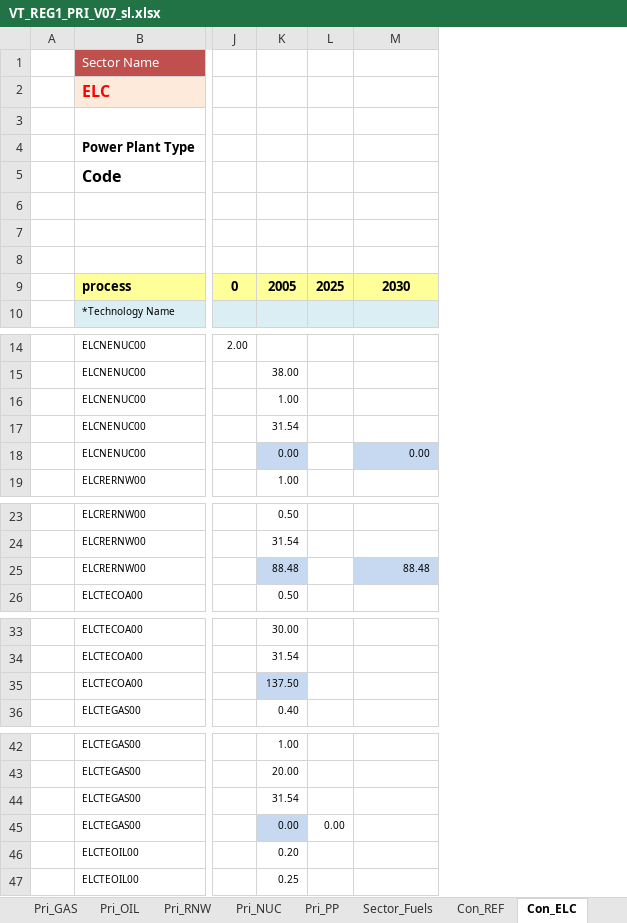
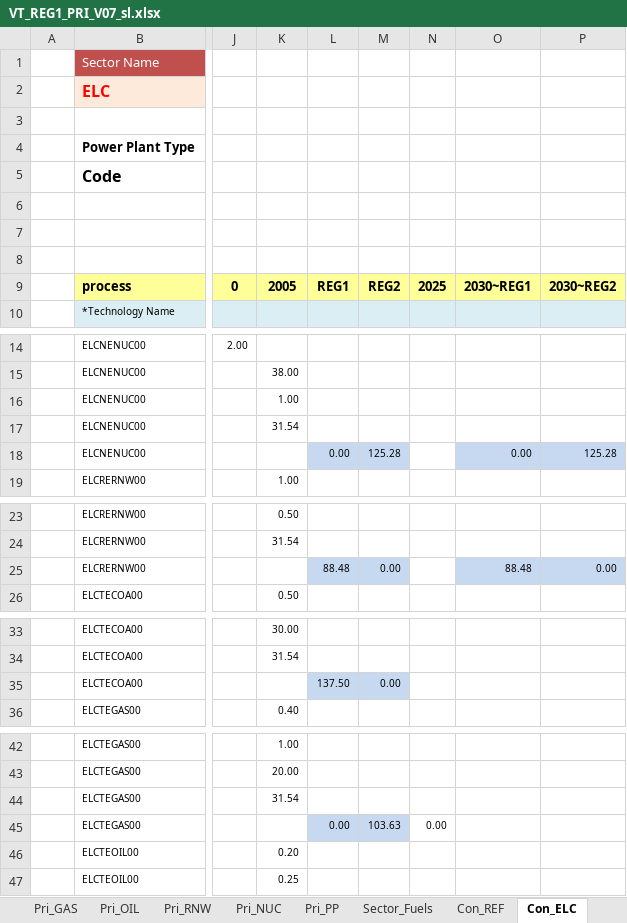
Before and after one commit to akanudia/DemoS_007_SL, an Excel workbook: VT_REG1_PRI_V07_sl.xlsx, sheet Con_ELC, drawn as a sheet; only a part is shown, gaps mark what is left out; values as stored, in another font and other column widths than the file's, no borders; charts and pictures not drawn; addresses are those after the commit; the diff covers the shown part only; the diff names each change by its address in the sheet, - before the commit and + after, or states it on an @@ line.

```diff
--- a/VT_REG1_PRI_V07_sl.xlsx (sheet Con_ELC)
+++ b/VT_REG1_PRI_V07_sl.xlsx (sheet Con_ELC)
+column L, row 9: REG1; row 18: 0.00; row 25: 88.48; row 35: 137.50; row 45: 0.00
+column M, row 9: REG2; row 18: 125.28; row 25: 0.00; row 35: 0.00; row 45: 103.63
+column P, row 9: 2030~REG2; row 18: 125.28; row 25: 0.00
-O9: 2030
+O9: 2030~REG1
-K18: 0.00
+K18: (empty)
-K18 fill: #C6D9F1
+K18 fill: none
-K25: 88.48
+K25: (empty)
-K25 fill: #C6D9F1
+K25 fill: none
-K35: 137.50
+K35: (empty)
-K35 fill: #C6D9F1
+K35 fill: none
-K45: 0.00
+K45: (empty)
-K45 fill: #C6D9F1
+K45 fill: none
```
Also changed, not shown: 1 edited cell and cell formats elsewhere in this sheet, sheet DemTechs_TRA, sheet Con_REF, sheet DemTechs_RSD, formulas that keep their value, charts or pictures, LMADefs-Demo_sl.xlsx, SuppXLS/Scen_DemProj_DTCAR.xlsx, 10 other files.
